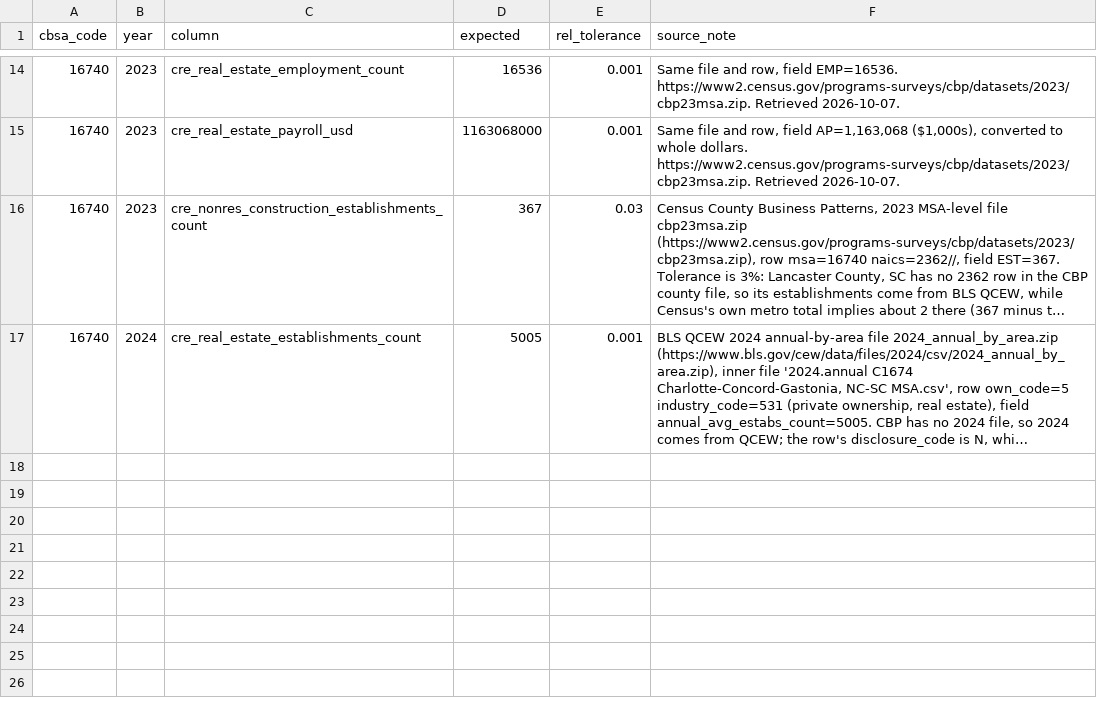
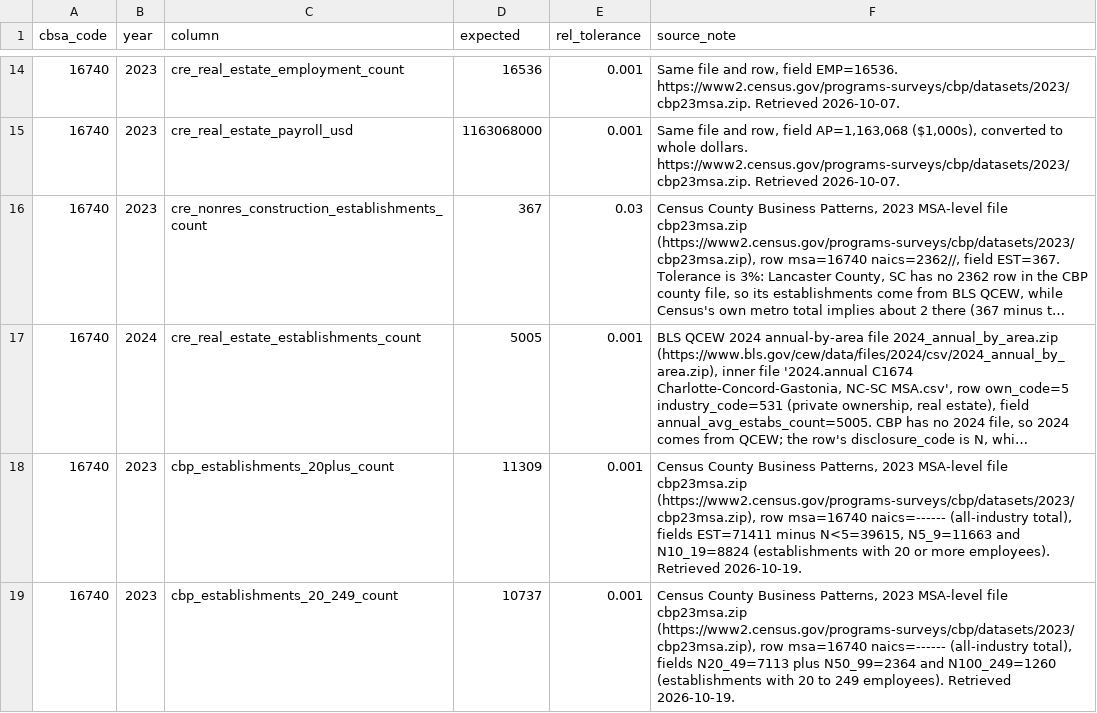
Before and after one commit to Kottakotavenkatakeerthika/bankunited-market-expansion, a CSV file: data/reference/spot_checks.csv, drawn as a sheet; only a part is shown, gaps mark what is left out; long unchanged cells end in …; the diff names each change by its address in the sheet, - before the commit and + after, or states it on an @@ line.

Commit message:
Add msa_naics_year and the 20+ employee establishment columns from CBP

```diff
--- a/data/reference/spot_checks.csv
+++ b/data/reference/spot_checks.csv
+row 18: 16740 | 2023 | cbp_establishments_20plus_count | 11309 | 0.001 | Census County Business Patterns, 2023 MSA-level file cbp23msa.zip (https://www2.census.gov/programs-surveys/cbp/datasets/2023/cbp23msa.zip), row msa=16740 naics=------ (all-industry total), fields EST=71411 minus N<5=39615, N5_9=11663 and N10_19=8824 (establishments with 20 or more employees). Retrieved 2026-10-19.
+row 19: 16740 | 2023 | cbp_establishments_20_249_count | 10737 | 0.001 | Census County Business Patterns, 2023 MSA-level file cbp23msa.zip (https://www2.census.gov/programs-surveys/cbp/datasets/2023/cbp23msa.zip), row msa=16740 naics=------ (all-industry total), fields N20_49=7113 plus N50_99=2364 and N100_249=1260 (establishments with 20 to 249 employees). Retrieved 2026-10-19.
```
Also changed, not shown: 5 other files.
